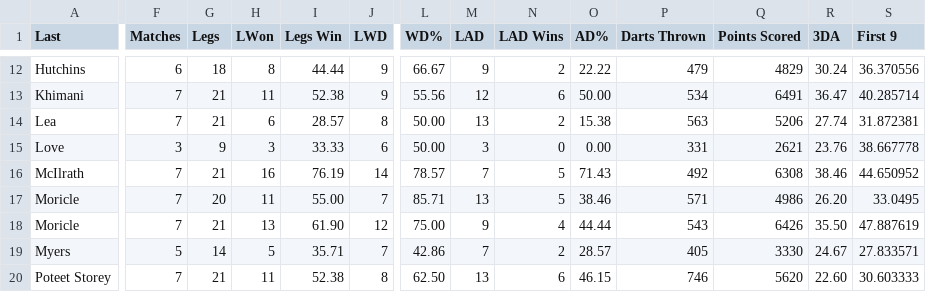
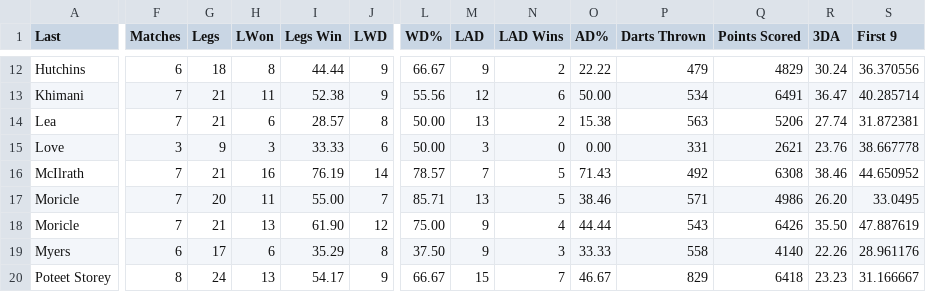
Before and after one commit to addadarts/league-data, a CSV file: dartconnect/addacl/27/leaderboard_all_01.csv, drawn as a sheet; only a part is shown, gaps mark what is left out; the diff covers the shown part only; the diff names each change by its address in the sheet, - before the commit and + after, or states it on an @@ line.

```diff
--- a/dartconnect/addacl/27/leaderboard_all_01.csv
+++ b/dartconnect/addacl/27/leaderboard_all_01.csv
-F19 (Matches): 5
+F19 (Matches): 6
-G19 (Legs): 14
+G19 (Legs): 17
-H19 (LWon): 5
+H19 (LWon): 6
-I19 (Legs Win): 35.71
+I19 (Legs Win): 35.29
-J19 (LWD): 7
+J19 (LWD): 8
-L19 (WD%): 42.86
+L19 (WD%): 37.50
-M19 (LAD): 7
+M19 (LAD): 9
-N19 (LAD Wins): 2
+N19 (LAD Wins): 3
-O19 (AD%): 28.57
+O19 (AD%): 33.33
-P19 (Darts Thrown): 405
+P19 (Darts Thrown): 558
-Q19 (Points Scored): 3330
+Q19 (Points Scored): 4140
-R19 (3DA): 24.67
+R19 (3DA): 22.26
-S19 (First 9): 27.833571
+S19 (First 9): 28.961176
-F20 (Matches): 7
+F20 (Matches): 8
-G20 (Legs): 21
+G20 (Legs): 24
-H20 (LWon): 11
+H20 (LWon): 13
-I20 (Legs Win): 52.38
+I20 (Legs Win): 54.17
-J20 (LWD): 8
+J20 (LWD): 9
-L20 (WD%): 62.50
+L20 (WD%): 66.67
-M20 (LAD): 13
+M20 (LAD): 15
-N20 (LAD Wins): 6
+N20 (LAD Wins): 7
-O20 (AD%): 46.15
+O20 (AD%): 46.67
-P20 (Darts Thrown): 746
+P20 (Darts Thrown): 829
-Q20 (Points Scored): 5620
+Q20 (Points Scored): 6418
-R20 (3DA): 22.60
+R20 (3DA): 23.23
-S20 (First 9): 30.603333
+S20 (First 9): 31.166667
```
Also changed, not shown: 135 edited cells elsewhere in this file, adda/player_crosswalk.csv, dartconnect/addacl/27/leaderboard_all_cricket.csv, 11 other files.
